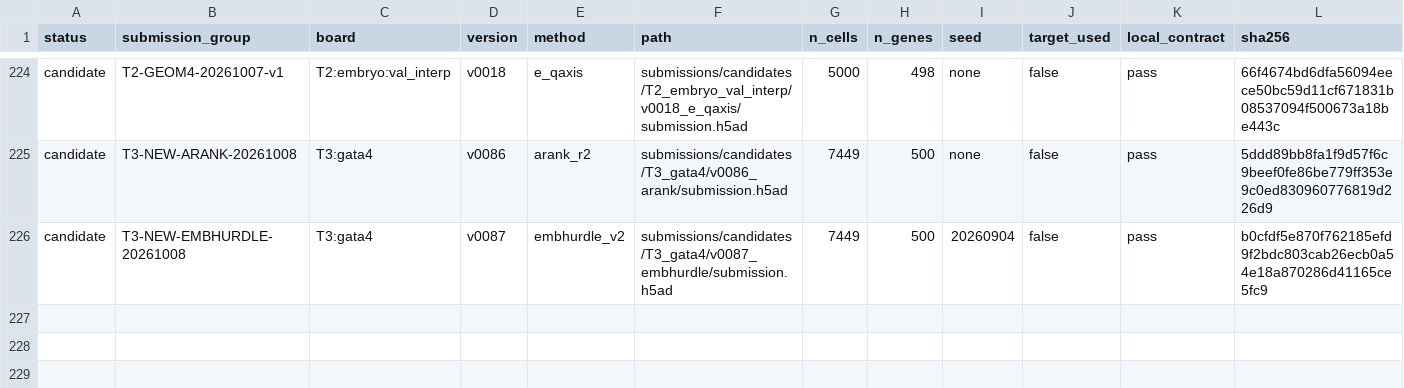
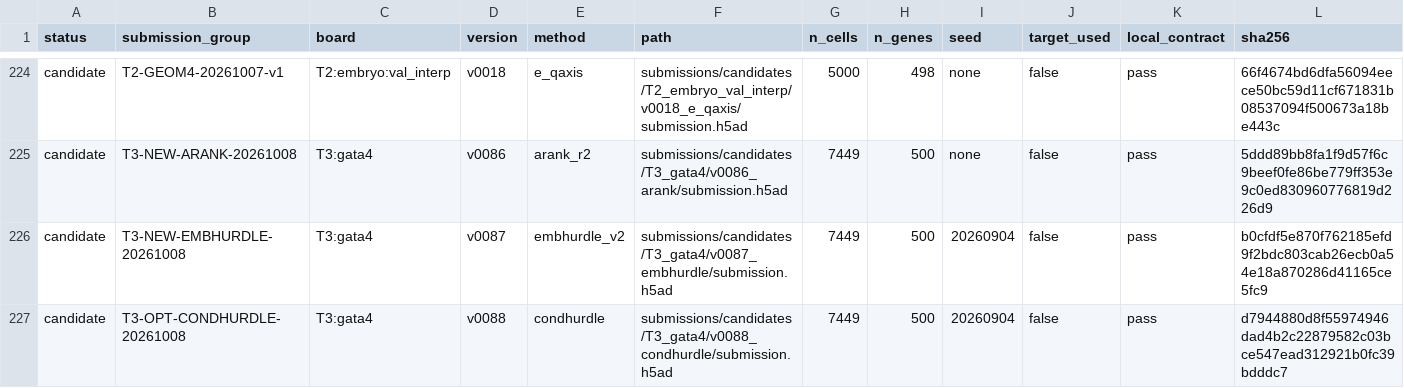
Before and after one commit to FreddieWho/014_virtualEmbryo, a TSV file: submissions/INDEX.tsv, drawn as a sheet; only a part is shown, gaps mark what is left out; rows hold the shown columns only; the diff names each change by its address in the sheet, - before the commit and + after, or states it on an @@ line.

Commit message:
Register and promote T3 v0088 conditional hurdle score 53.69

```diff
--- a/submissions/INDEX.tsv
+++ b/submissions/INDEX.tsv
+row 227: candidate | T3-OPT-CONDHURDLE-20261008 | T3:gata4 | v0088 | condhurdle | submissions/candidates/T3_gata4/v0088_condhurdle/submission.h5ad | 7449 | 500 | 20260904 | false | pass | d7944880d8f55974946dad4b2c22879582c03bce547ead312921b0fc39bdddc7
```
Also changed, not shown: reports/SERVER_SUBMETRIC_REGISTRY.tsv, 1 other file.
